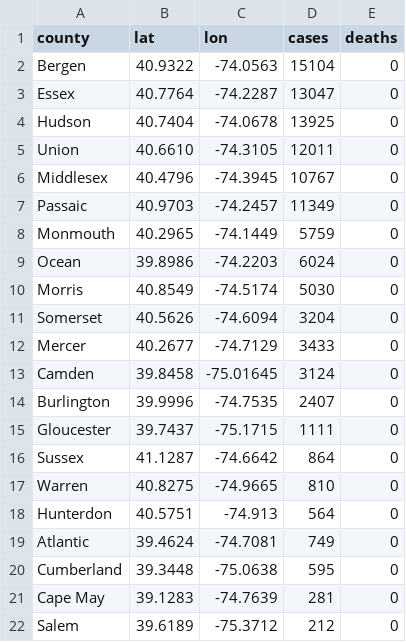
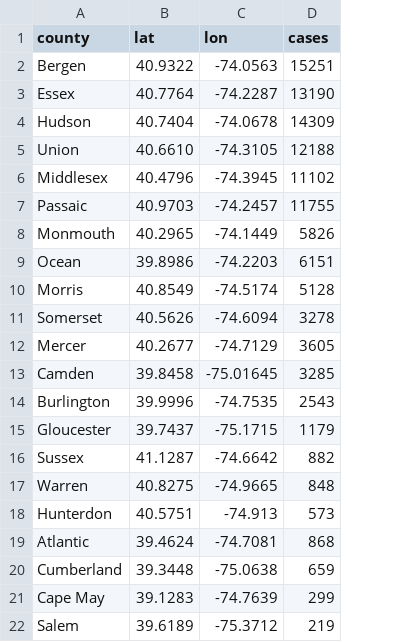
Before and after one commit to dailyprincetonian-projects/dailyprincetonian-projects.github.io, a CSV file: cases.csv, drawn as a sheet; the diff names each change by its address in the sheet, - before the commit and + after, or states it on an @@ line.

Commit message:
Update cases.csv

```diff
--- a/cases.csv
+++ b/cases.csv
-column E (deaths), rows 2-22: all 0
-D2 (cases): 15104
+D2 (cases): 15251
-D3 (cases): 13047
+D3 (cases): 13190
-D4 (cases): 13925
+D4 (cases): 14309
-D5 (cases): 12011
+D5 (cases): 12188
-D6 (cases): 10767
+D6 (cases): 11102
-D7 (cases): 11349
+D7 (cases): 11755
-D8 (cases): 5759
+D8 (cases): 5826
-D9 (cases): 6024
+D9 (cases): 6151
-D10 (cases): 5030
+D10 (cases): 5128
-D11 (cases): 3204
+D11 (cases): 3278
-D12 (cases): 3433
+D12 (cases): 3605
-D13 (cases): 3124
+D13 (cases): 3285
-D14 (cases): 2407
+D14 (cases): 2543
-D15 (cases): 1111
+D15 (cases): 1179
-D16 (cases): 864
+D16 (cases): 882
-D17 (cases): 810
+D17 (cases): 848
-D18 (cases): 564
+D18 (cases): 573
-D19 (cases): 749
+D19 (cases): 868
-D20 (cases): 595
+D20 (cases): 659
-D21 (cases): 281
+D21 (cases): 299
-D22 (cases): 212
+D22 (cases): 219
```
